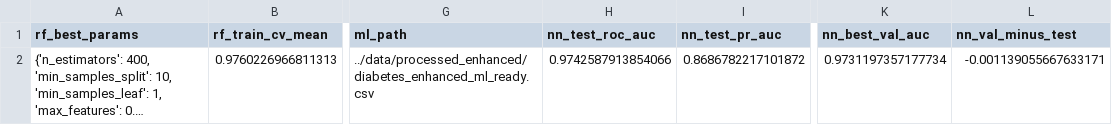
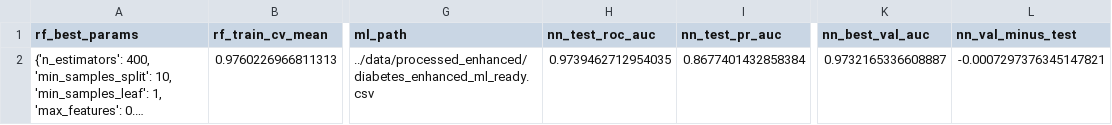
Before and after one commit to SSaabir/FDM---Diabetes, a CSV file: services/models/training_report.csv, drawn as a sheet; only a part is shown, gaps mark what is left out; long unchanged cells end in …; the diff names each change by its address in the sheet, - before the commit and + after, or states it on an @@ line.

Commit message:
Remove deprecated model loading scripts and associated test cases; delete unused model files and update training report with new metrics.

```diff
--- a/services/models/training_report.csv
+++ b/services/models/training_report.csv
-H2 (nn_test_roc_auc): 0.9742587913854066
+H2 (nn_test_roc_auc): 0.9739462712954035
-I2 (nn_test_pr_auc): 0.8686782217101872
+I2 (nn_test_pr_auc): 0.8677401432858384
-K2 (nn_best_val_auc): 0.9731197357177734
+K2 (nn_best_val_auc): 0.9732165336608887
-L2 (nn_val_minus_test): -0.001139055667633171
+L2 (nn_val_minus_test): -0.0007297376345147821
```
Also changed, not shown: 18 other files.
